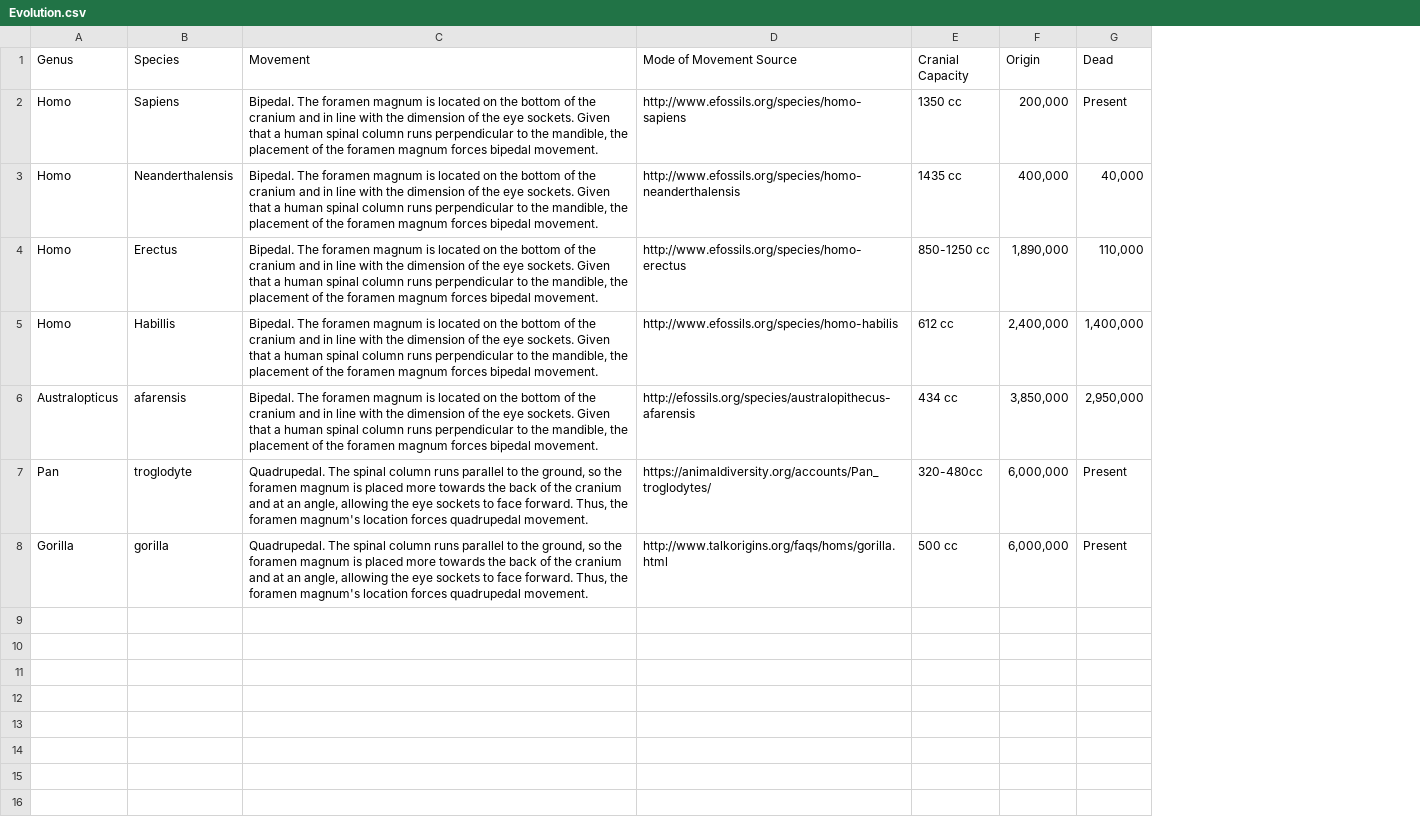
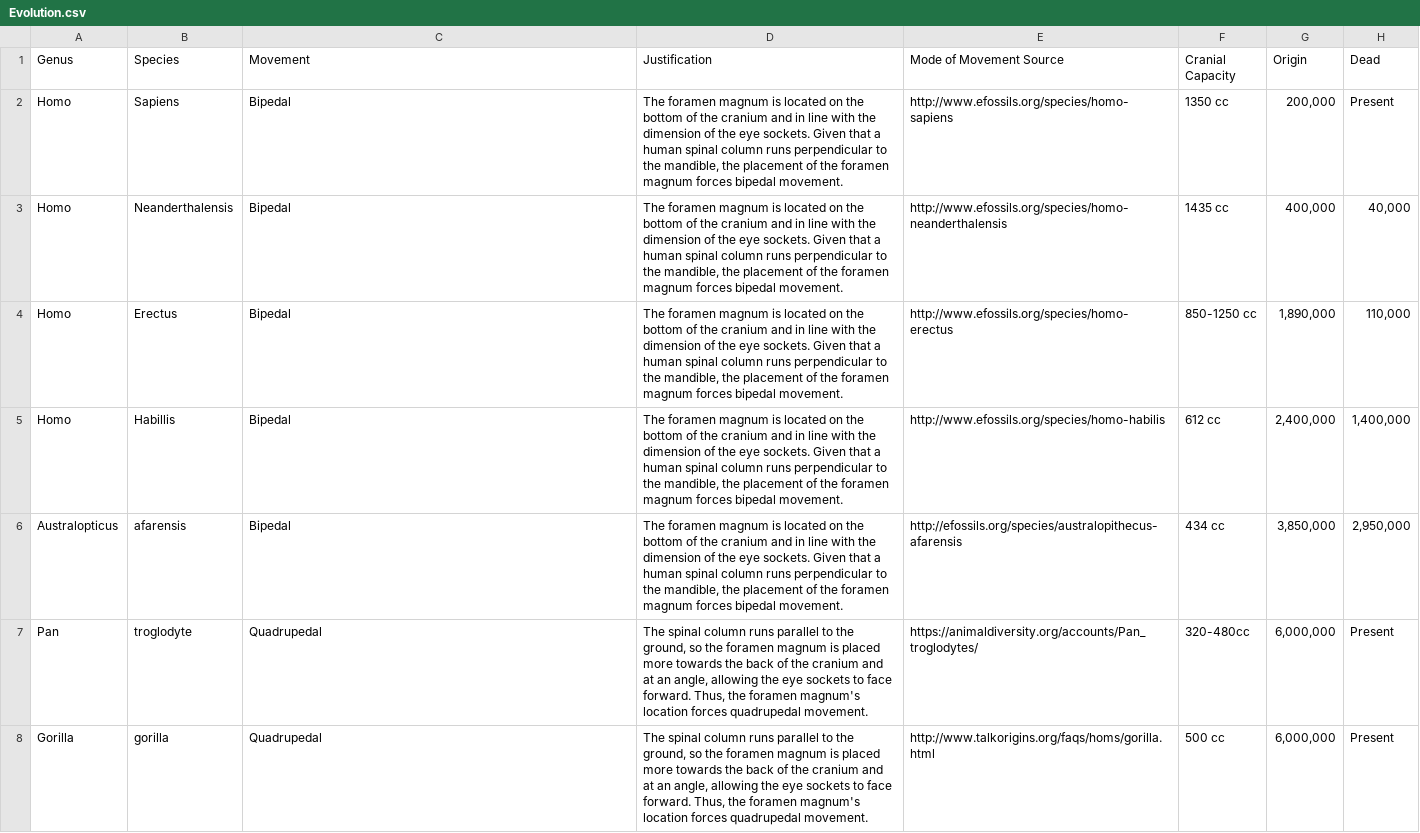
Before and after one commit to forensx/phylogenetic-tree-humans, a CSV file: Evolution.csv, drawn as a sheet; only a part is shown; the diff names each change by its address in the sheet, - before the commit and + after, or states it on an @@ line.

```diff
--- a/Evolution.csv
+++ b/Evolution.csv
+column D (Justification), rows 2-8: The foramen magnum is located on the bottom of the cranium and in line with the dimension of the eye sockets. Given that a human spinal column runs perpendicular to the mandible, the placement of the foramen magnum forces bipedal movement. | The foramen magnum is located on the bottom of the cranium and in line with the dimension of the eye sockets. Given that a human spinal column runs perpendicular to the mandible, the placement of the foramen magnum forces bipedal movement. | The foramen magnum is located on the bottom of the cranium and in line with the dimension of the eye sockets. Given that a human spinal column runs perpendicular to the mandible, the placement of the foramen magnum forces bipedal movement. | The foramen magnum is located on the bottom of the cranium and in line with the dimension of the eye sockets. Given that a human spinal column runs perpendicular to the mandible, the placement of the foramen magnum forces bipedal movement. | The foramen magnum is located on the bottom of the cranium and in line with the dimension of the eye sockets. Given that a human spinal column runs perpendicular to the mandible, the placement of the foramen magnum forces bipedal movement. | The spinal column runs parallel to the ground, so the foramen magnum is placed more towards the back of the cranium and at an angle, allowing the eye sockets to face forward. Thus, the foramen magnum's location forces quadrupedal movement. | The spinal column runs parallel to the ground, so the foramen magnum is placed more towards the back of the cranium and at an angle, allowing the eye sockets to face forward. Thus, the foramen magnum's location forces quadrupedal movement.
-C2:C6 (Movement): Bipedal. The foramen magnum is located on the bottom of the cranium and in line with the dimension of the eye sockets. Given that a human spinal column runs perpendicular to the mandible, the placement of the foramen magnum forces bipedal movement.
+C2:C6 (Movement): Bipedal
-C7:C8 (Movement): Quadrupedal. The spinal column runs parallel to the ground, so the foramen magnum is placed more towards the back of the cranium and at an angle, allowing the eye sockets to face forward. Thus, the foramen magnum's location forces quadrupedal movement.
+C7:C8 (Movement): Quadrupedal
```
Also changed, not shown: 2 other files.
